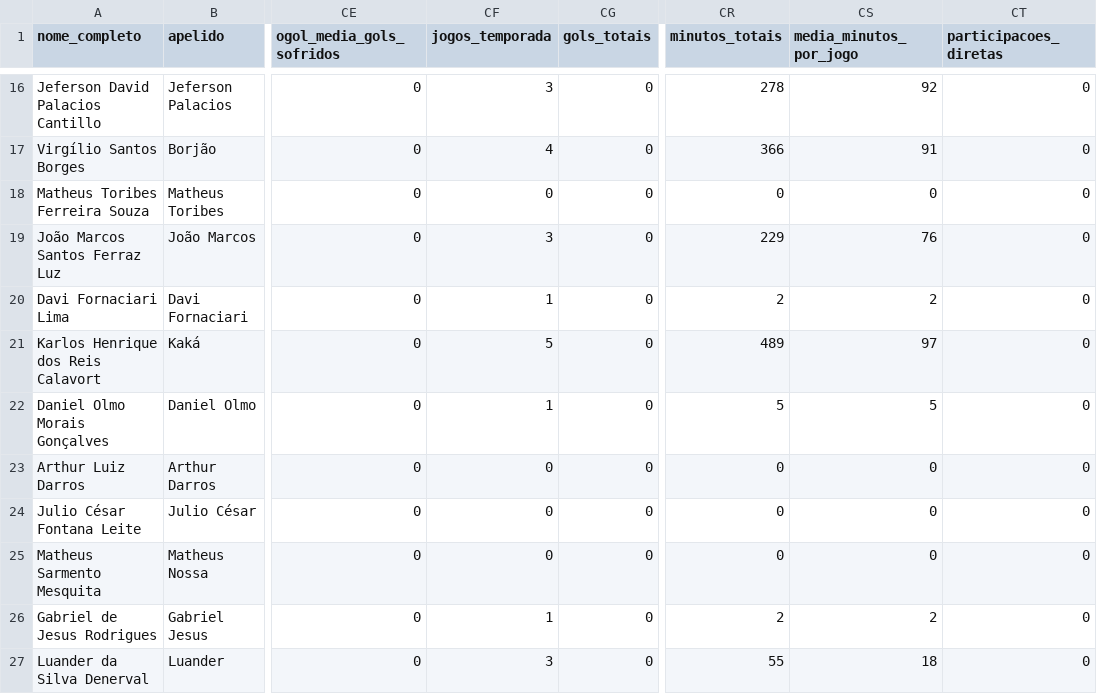
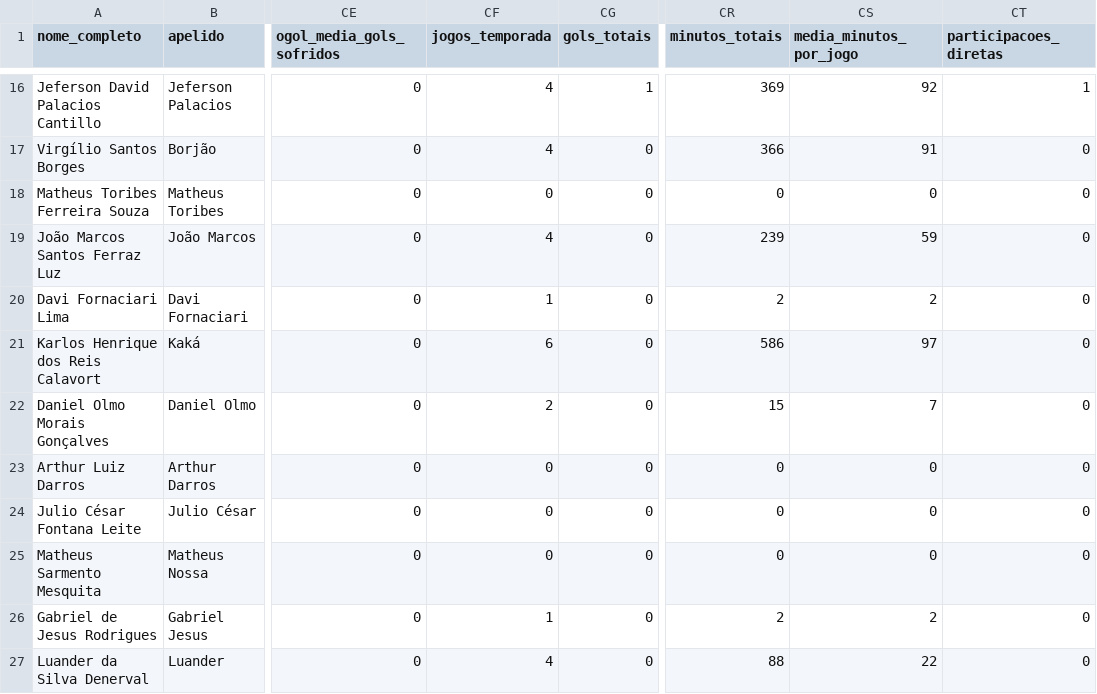
Before and after one commit to Guibfpinto/Web_App_Linhares, a CSV file: perfil_completo_jogadores_profissional_2026.csv, drawn as a sheet; only a part is shown, gaps mark what is left out; the diff covers the shown part only; the diff names each change by its address in the sheet, - before the commit and + after, or states it on an @@ line.

```diff
--- a/perfil_completo_jogadores_profissional_2026.csv
+++ b/perfil_completo_jogadores_profissional_2026.csv
-CF16 (jogos_temporada): 3
+CF16 (jogos_temporada): 4
-CG16 (gols_totais): 0
+CG16 (gols_totais): 1
-CR16 (minutos_totais): 278
+CR16 (minutos_totais): 369
-CT16 (participacoes_diretas): 0
+CT16 (participacoes_diretas): 1
-CF19 (jogos_temporada): 3
+CF19 (jogos_temporada): 4
-CR19 (minutos_totais): 229
+CR19 (minutos_totais): 239
-CS19 (media_minutos_por_jogo): 76
+CS19 (media_minutos_por_jogo): 59
-CF21 (jogos_temporada): 5
+CF21 (jogos_temporada): 6
-CR21 (minutos_totais): 489
+CR21 (minutos_totais): 586
-CF22 (jogos_temporada): 1
+CF22 (jogos_temporada): 2
-CR22 (minutos_totais): 5
+CR22 (minutos_totais): 15
-CS22 (media_minutos_por_jogo): 5
+CS22 (media_minutos_por_jogo): 7
-CF27 (jogos_temporada): 3
+CF27 (jogos_temporada): 4
-CR27 (minutos_totais): 55
+CR27 (minutos_totais): 88
-CS27 (media_minutos_por_jogo): 18
+CS27 (media_minutos_por_jogo): 22
```
Also changed, not shown: 40 edited cells elsewhere in this file, perfil_completo_comissao_2026.csv.
